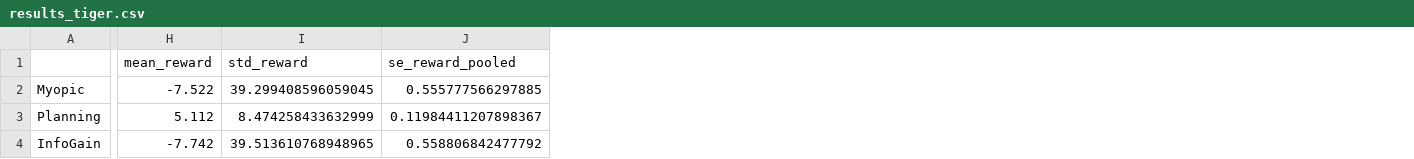
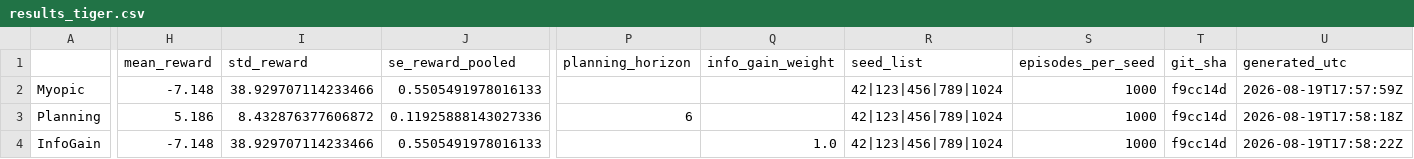
Before and after one commit to PatrickAllenCooper/rho_aif, a CSV file: results/results_tiger.csv, drawn as a sheet; only a part is shown, gaps mark what is left out; the diff covers the shown part only; the diff names each change by its address in the sheet, - before the commit and + after, or states it on an @@ line.

```diff
--- a/results/results_tiger.csv
+++ b/results/results_tiger.csv
+column P (planning_horizon), row 3: 6
+column Q (info_gain_weight), row 4: 1.0
+column R (seed_list), rows 2-4: all 42|123|456|789|1024
+column S (episodes_per_seed), rows 2-4: all 1000
+column T (git_sha), rows 2-4: all f9cc14d
+column U (generated_utc), rows 2-4: 2026-08-19T17:57:59Z | 2026-08-19T17:58:18Z | 2026-08-19T17:58:22Z
-H2 (mean_reward): -7.522
+H2 (mean_reward): -7.148
-I2 (std_reward): 39.299408596059045
+I2 (std_reward): 38.929707114233466
-J2 (se_reward_pooled): 0.555777566297885
+J2 (se_reward_pooled): 0.5505491978016133
-H3 (mean_reward): 5.112
+H3 (mean_reward): 5.186
-I3 (std_reward): 8.474258433632999
+I3 (std_reward): 8.432876377606872
-J3 (se_reward_pooled): 0.11984411207898367
+J3 (se_reward_pooled): 0.11925888143027336
-H4 (mean_reward): -7.742
+H4 (mean_reward): -7.148
-I4 (std_reward): 39.513610768948965
+I4 (std_reward): 38.929707114233466
-J4 (se_reward_pooled): 0.558806842477792
+J4 (se_reward_pooled): 0.5505491978016133
```
Also changed, not shown: 70 edited cells elsewhere in this file, results/results_tiger_stats.csv.
